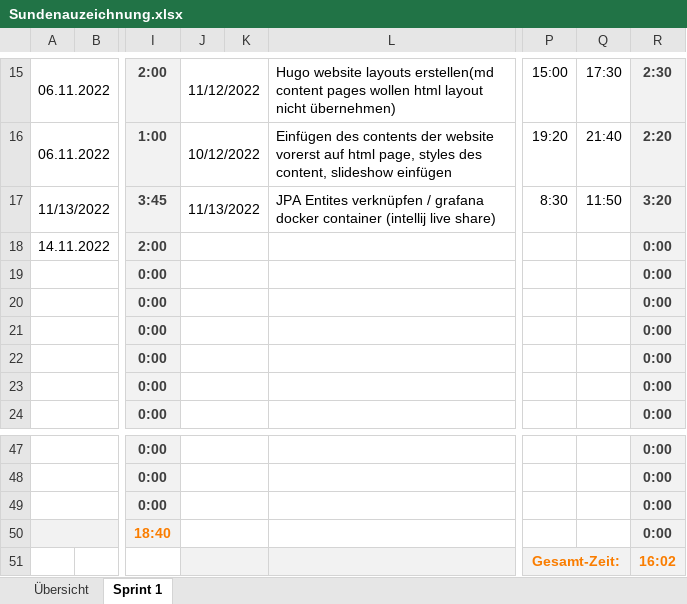
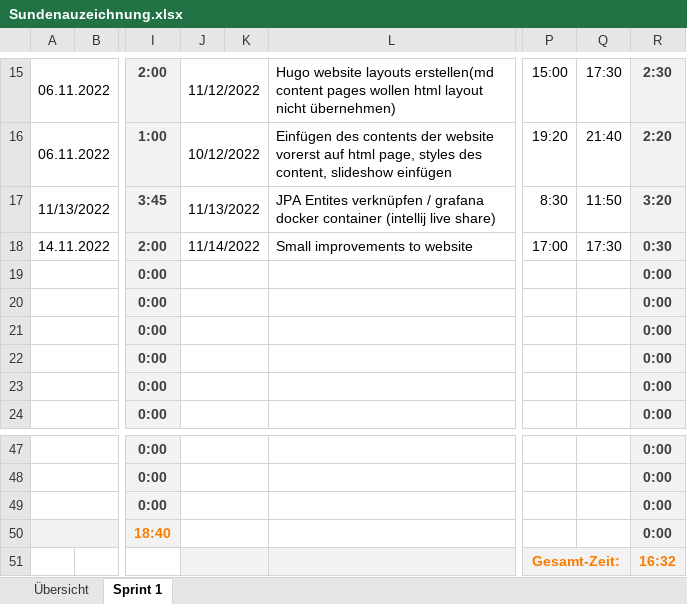
Before and after one commit to Team-Pv-Visualizer/PV-Visualizer, an Excel workbook: Documents/Sundenauzeichnung.xlsx, sheet Sprint 1, drawn as a sheet; only a part is shown, gaps mark what is left out; values as stored, in another font and other column widths than the file's, no borders; the diff names each change by its address in the sheet, - before the commit and + after, or states it on an @@ line.

Commit message:
stundenaufzeichnung fehler
Numbers auf mac hat probleme mit xlsx format von excel

```diff
--- a/Documents/Sundenauzeichnung.xlsx (sheet Sprint 1)
+++ b/Documents/Sundenauzeichnung.xlsx (sheet Sprint 1)
-J18: (empty)
+J18: 11/14/2022
-L18: (empty)
+L18: Small improvements to website
-P18: (empty)
+P18: 17:00
-Q18: (empty)
+Q18: 17:30
-R18: 0:00
+R18: 0:30
-R51: 16:02
+R51: 16:32
```
Also changed, not shown: sheet Übersicht, 2 other files.
